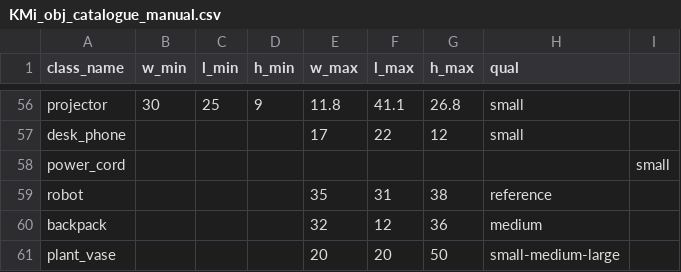
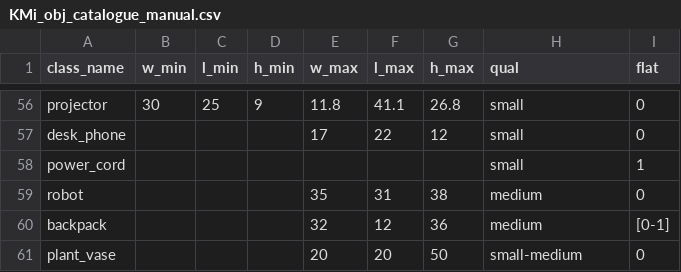
Before and after one commit to kmi-robots/object_reasoner, a CSV file: object_reasoner/data/KMi_obj_catalogue_manual.csv, drawn as a sheet; only a part is shown, gaps mark what is left out; the diff covers the shown part only; the diff names each change by its address in the sheet, - before the commit and + after, or states it on an @@ line.

```diff
--- a/object_reasoner/data/KMi_obj_catalogue_manual.csv
+++ b/object_reasoner/data/KMi_obj_catalogue_manual.csv
-I1: (empty)
+I1: flat
-I56:I57 (flat): (empty)
+I56:I57 (flat): 0
-H58 (qual): (empty)
+H58 (qual): small
-I58 (flat): small
+I58 (flat): 1
-H59 (qual): reference
+H59 (qual): medium
-I59 (flat): (empty)
+I59 (flat): 0
-I60 (flat): (empty)
+I60 (flat): [0-1]
-H61 (qual): small-medium-large
+H61 (qual): small-medium
-I61 (flat): (empty)
+I61 (flat): 0
```
Also changed, not shown: 59 edited cells elsewhere in this file, 5 other files.
